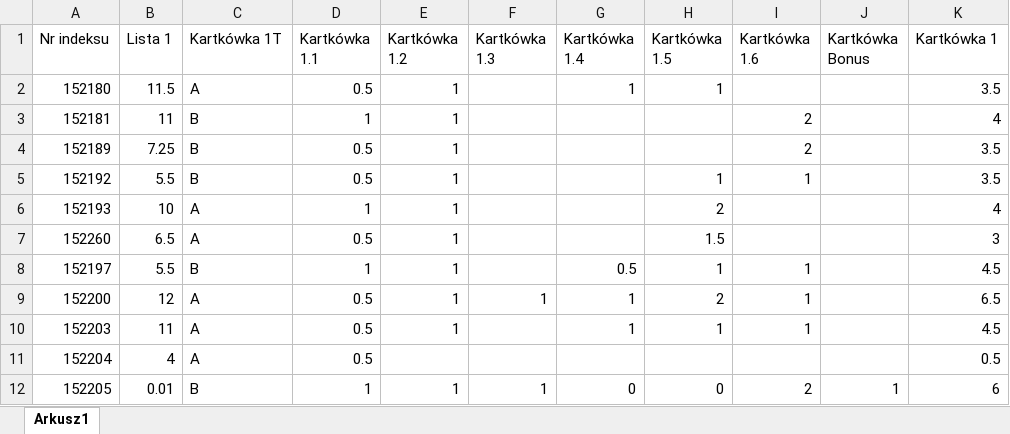
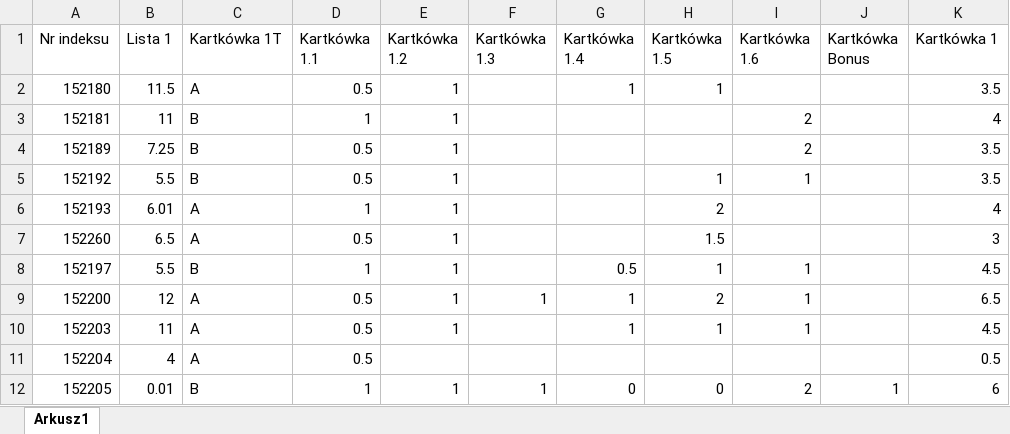
Before and after one commit to mpenarprz/BazyDanychI4, an Excel workbook: Wyniki/Wyniki.xlsx, sheet Arkusz1, drawn as a sheet; only a part is shown; values as stored, in another font and other column widths than the file's, no borders; table styles not drawn; the diff names each change by its address in the sheet, - before the commit and + after, or states it on an @@ line.

Commit message:
Poprawka

```diff
--- a/Wyniki/Wyniki.xlsx (sheet Arkusz1)
+++ b/Wyniki/Wyniki.xlsx (sheet Arkusz1)
-B6 (Lista 1): 10
+B6 (Lista 1): 6.01
```
